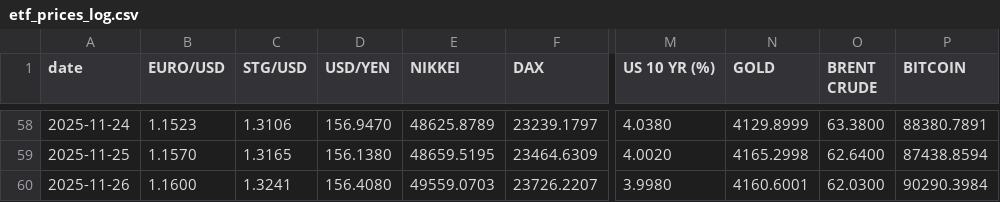
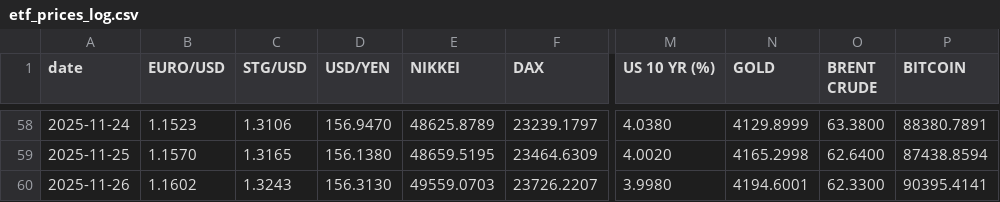
Before and after one commit to zerradwan/MarketJournal, a CSV file: data/etf_prices_log.csv, drawn as a sheet; only a part is shown, gaps mark what is left out; the diff names each change by its address in the sheet, - before the commit and + after, or states it on an @@ line.

```diff
--- a/data/etf_prices_log.csv
+++ b/data/etf_prices_log.csv
-B60 (EURO/USD): 1.1600
+B60 (EURO/USD): 1.1602
-C60 (STG/USD): 1.3241
+C60 (STG/USD): 1.3243
-D60 (USD/YEN): 156.4080
+D60 (USD/YEN): 156.3130
-N60 (GOLD): 4160.6001
+N60 (GOLD): 4194.6001
-O60 (BRENT CRUDE): 62.0300
+O60 (BRENT CRUDE): 62.3300
-P60 (BITCOIN): 90290.3984
+P60 (BITCOIN): 90395.4141
```
